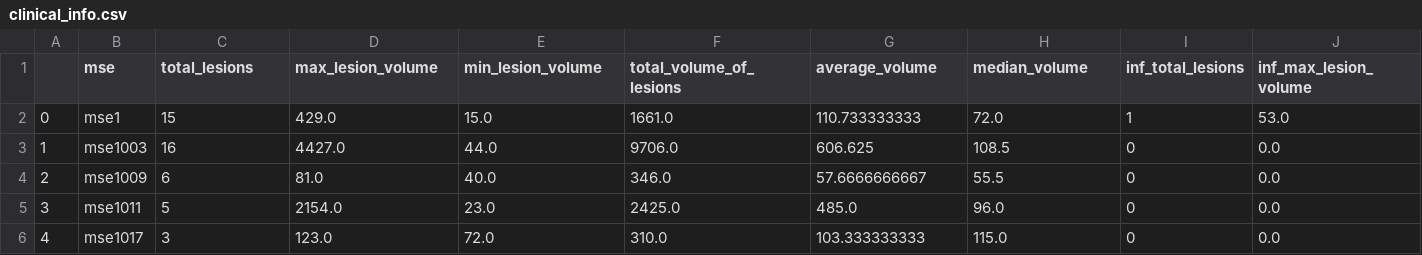
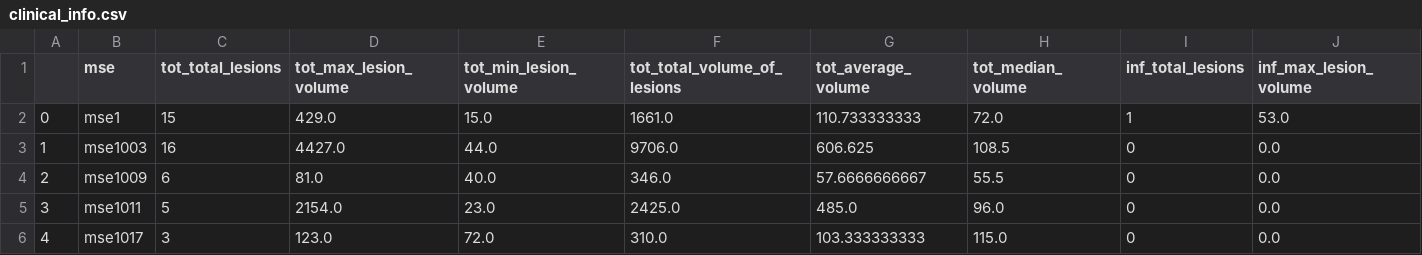
Before and after one commit to AmberMonique/Using_Analyzing_Lesions, a CSV file: clinical_info.csv, drawn as a sheet; only a part is shown; the diff names each change by its address in the sheet, - before the commit and + after, or states it on an @@ line.

Commit message:
updated to reflect new columns

```diff
--- a/clinical_info.csv
+++ b/clinical_info.csv
-C1: total_lesions
+C1: tot_total_lesions
-D1: max_lesion_volume
+D1: tot_max_lesion_volume
-E1: min_lesion_volume
+E1: tot_min_lesion_volume
-F1: total_volume_of_lesions
+F1: tot_total_volume_of_lesions
-G1: average_volume
+G1: tot_average_volume
-H1: median_volume
+H1: tot_median_volume
```
Also changed, not shown: 1 other file.
